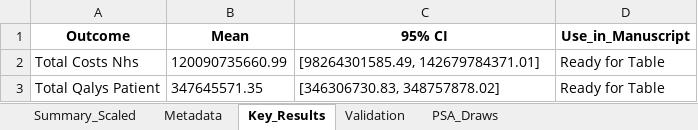
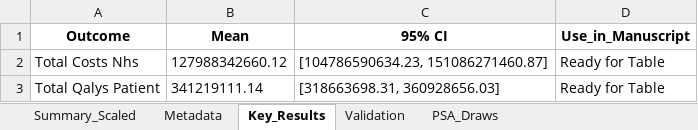
Before and after one commit to Kwaai-AI-Lab/periodontal, an Excel workbook: psa_results_1pct/PSA_Results_Complete.xlsx, sheet Key_Results, drawn as a sheet; values as stored, in another font and other column widths than the file's, no borders; the diff names each change by its address in the sheet, - before the commit and + after, or states it on an @@ line.

```diff
--- a/psa_results_1pct/PSA_Results_Complete.xlsx (sheet Key_Results)
+++ b/psa_results_1pct/PSA_Results_Complete.xlsx (sheet Key_Results)
-B2 (Mean): 120090735660.99
+B2 (Mean): 127988342660.12
-C2 (95% CI): [98264301585.49, 142679784371.01]
+C2 (95% CI): [104786590634.23, 151086271460.87]
-B3 (Mean): 347645571.35
+B3 (Mean): 341219111.14
-C3 (95% CI): [346306730.83, 348757878.02]
+C3 (95% CI): [318663698.31, 360928656.03]
```
Also changed, not shown: sheet PSA_Draws, sheet Summary_Scaled, sheet Metadata, 15 other files.
